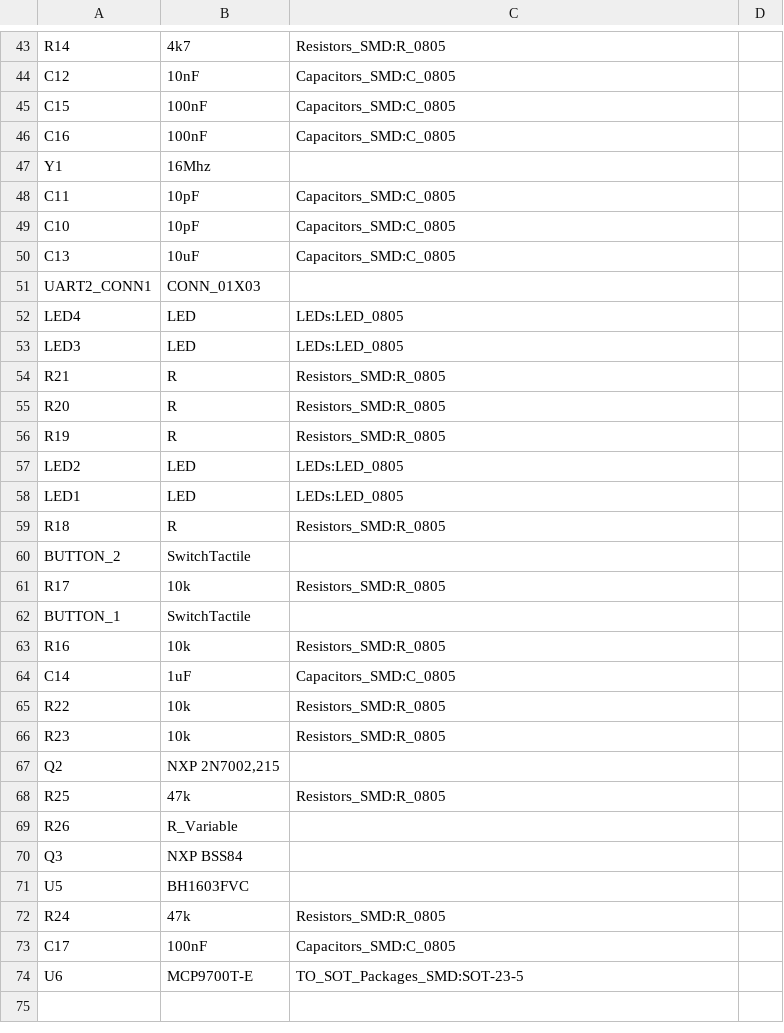
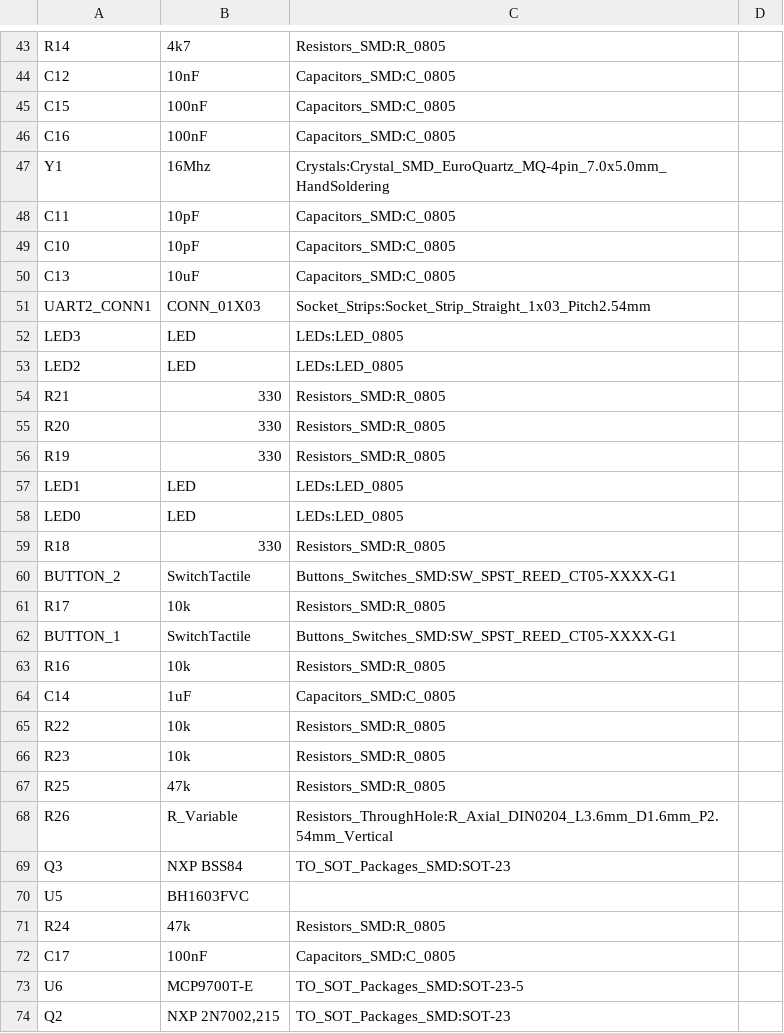
Before and after one commit to KolijnWolfaardt/TTN_sensor_node, a CSV file: pcb_layout/lora_sensor_bom.csv, drawn as a sheet; only a part is shown, gaps mark what is left out; removed rows and columns are numbered as before the commit, all else as after; the diff covers the shown part only; the diff names each change by its address in the sheet, - before the commit and + after, or states it on an @@ line.

Commit message:
More modules, initial pcb layout

```diff
--- a/pcb_layout/lora_sensor_bom.csv
+++ b/pcb_layout/lora_sensor_bom.csv
-C47: (empty)
+C47: Crystals:Crystal_SMD_EuroQuartz_MQ-4pin_7.0x5.0mm_HandSoldering
-C51: (empty)
+C51: Socket_Strips:Socket_Strip_Straight_1x03_Pitch2.54mm
-row 52: LED4 | LED | LEDs:LED_0805
-row 54: R21 | R | Resistors_SMD:R_0805
-row 55: R20 | R | Resistors_SMD:R_0805
-row 56: R19 | R | Resistors_SMD:R_0805
+row 54: R21 | 330 | Resistors_SMD:R_0805
+row 55: R20 | 330 | Resistors_SMD:R_0805
+row 56: R19 | 330 | Resistors_SMD:R_0805
+row 58: LED0 | LED | LEDs:LED_0805
-B59: R
+B59: 330
-C60: (empty)
+C60: Buttons_Switches_SMD:SW_SPST_REED_CT05-XXXX-G1
-C62: (empty)
+C62: Buttons_Switches_SMD:SW_SPST_REED_CT05-XXXX-G1
-row 67: Q2 | NXP 2N7002,215
-C68: (empty)
+C68: Resistors_ThroughHole:R_Axial_DIN0204_L3.6mm_D1.6mm_P2.54mm_Vertical
-C69: (empty)
+C69: TO_SOT_Packages_SMD:SOT-23
+row 74: Q2 | NXP 2N7002,215 | TO_SOT_Packages_SMD:SOT-23
```
Also changed, not shown: 2 added rows, 2 removed rows and 11 edited cells elsewhere in this file, 13 other files.
